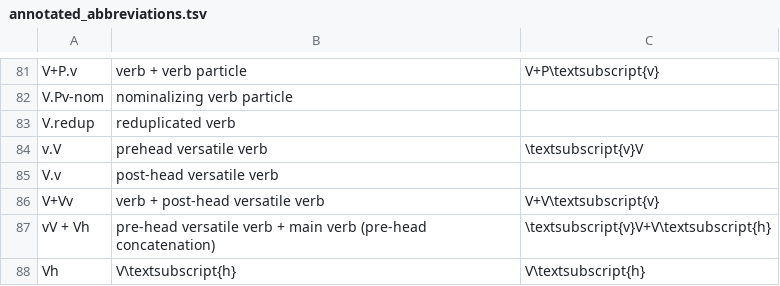
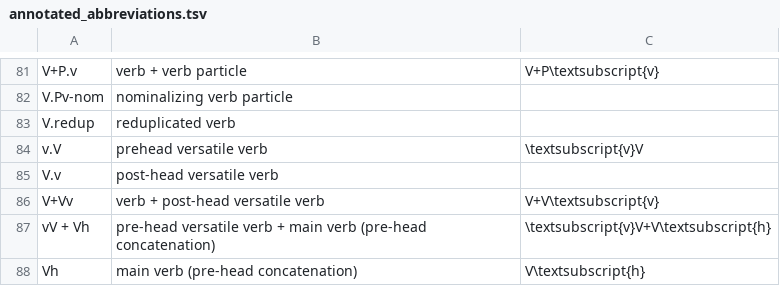
Before and after one commit to LahuTextsProject/contents, a TSV file: interlinear/annotated_abbreviations.tsv, drawn as a sheet; only a part is shown, gaps mark what is left out.

```diff
--- a/interlinear/annotated_abbreviations.tsv
+++ b/interlinear/annotated_abbreviations.tsv
@@ -87,2 +87,2 @@ V+Vv	verb + post-head versatile verb	V+V\textsubscript{v}
 vV + Vh	pre-head versatile verb + main verb (pre-head concatenation)	\textsubscript{v}V+V\textsubscript{h}
-Vh	V\textsubscript{h}	V\textsubscript{h}
+Vh	main verb (pre-head concatenation)	V\textsubscript{h}
```
Also changed, not shown: interlinear/lahucatalog.tsv, 20 other files.
